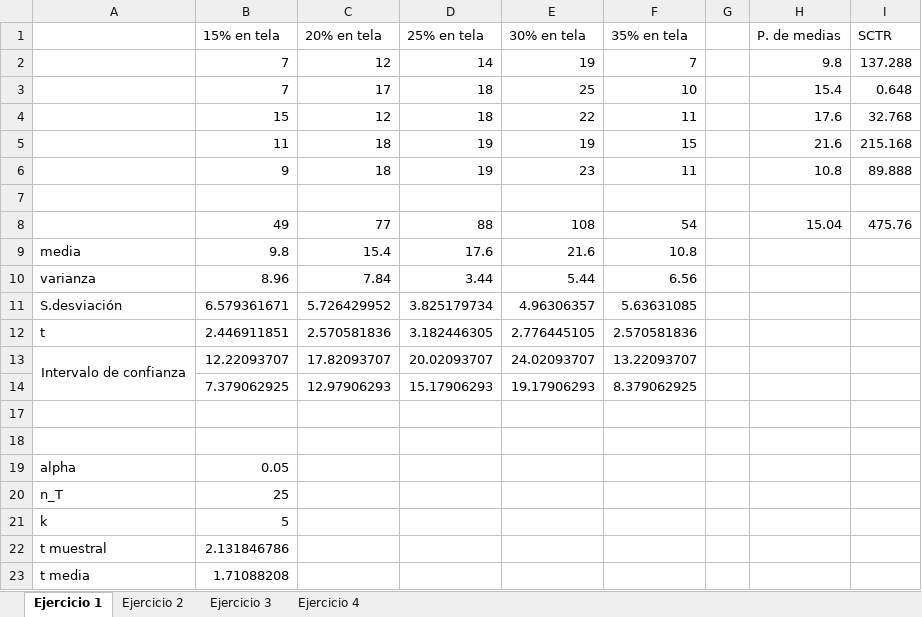
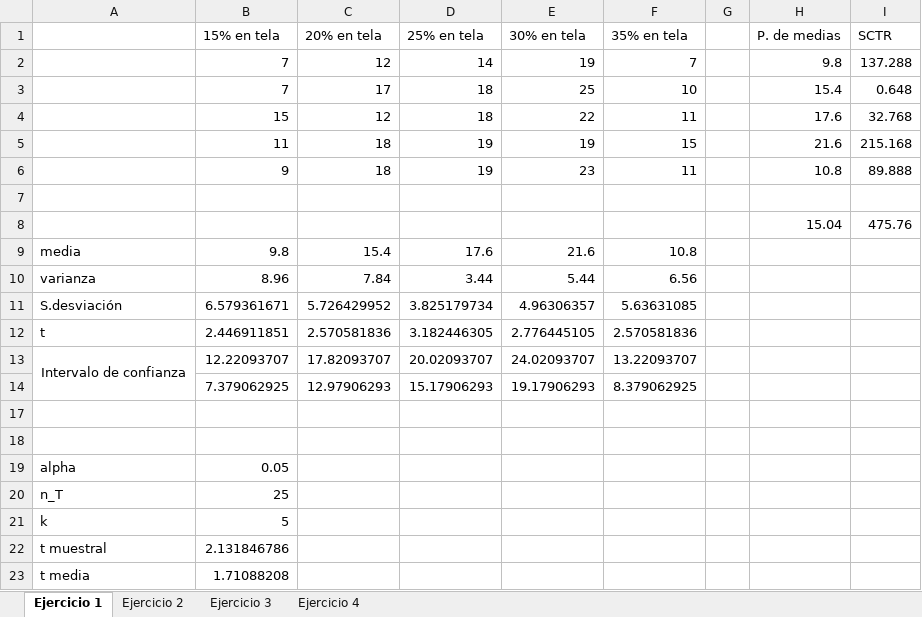
Before and after one commit to AndresMpa/inferencia-estadistica, an Excel workbook: Taller #2/taller_2.xlsx, sheet Ejercicio 1, drawn as a sheet; only a part is shown; values as stored, in another font and other column widths than the file's, no borders; the diff names each change by its address in the sheet, - before the commit and + after, or states it on an @@ line.

```diff
--- a/Taller #2/taller_2.xlsx (sheet Ejercicio 1)
+++ b/Taller #2/taller_2.xlsx (sheet Ejercicio 1)
-B8 (15% en tela): 49
+B8 (15% en tela): (empty)
-C8 (20% en tela): 77
+C8 (20% en tela): (empty)
-D8 (25% en tela): 88
+D8 (25% en tela): (empty)
-E8 (30% en tela): 108
+E8 (30% en tela): (empty)
-F8 (35% en tela): 54
+F8 (35% en tela): (empty)
```
Also changed, not shown: sheet Ejercicio 3, sheet Ejercicio 4, formulas that keep their value, 3 other files.
